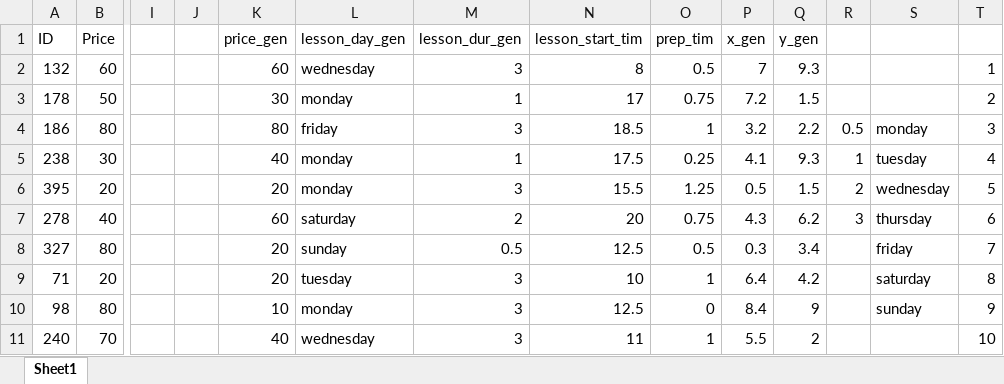
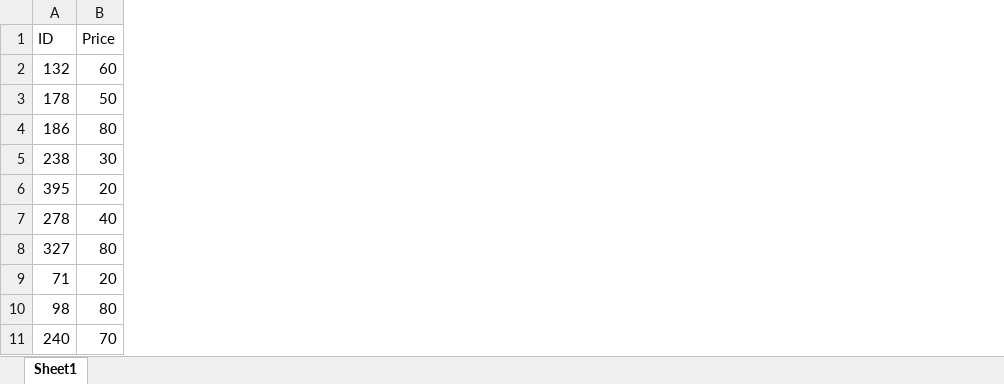
Before and after one commit to antosak/projekt_korepetycje, an Excel workbook: Tutoring5.xlsx, sheet Sheet1, drawn as a sheet; only a part is shown, gaps mark what is left out; values as stored, in another font and other column widths than the file's, no borders; conditional formats not drawn; the diff names each change by its address in the sheet, - before the commit and + after, or states it on an @@ line.

Commit message:
day2 finalx3.xlsx

```diff
--- a/Tutoring5.xlsx (sheet Sheet1)
+++ b/Tutoring5.xlsx (sheet Sheet1)
-column I, empty
-column J, empty
-column K (price_gen), rows 2-11: 60 | 30 | 80 | 40 | 20 | 60 | 20 | 20 | 10 | 40
-column L (lesson_day_gen), rows 2-11: wednesday | monday | friday | monday | monday | saturday | sunday | tuesday | monday | wednesday
-column M (lesson_dur_gen), rows 2-11: 3 | 1 | 3 | 1 | 3 | 2 | 0.5 | 3 | 3 | 3
-column N (lesson_start_tim), rows 2-11: 8 | 17 | 18.5 | 17.5 | 15.5 | 20 | 12.5 | 10 | 12.5 | 11
-column O (prep_tim), rows 2-11: 0.5 | 0.75 | 1 | 0.25 | 1.25 | 0.75 | 0.5 | 1 | 0 | 1
-column P (x_gen), rows 2-11: 7 | 7.2 | 3.2 | 4.1 | 0.5 | 4.3 | 0.3 | 6.4 | 8.4 | 5.5
-column Q (y_gen), rows 2-11: 9.3 | 1.5 | 2.2 | 9.3 | 1.5 | 6.2 | 3.4 | 4.2 | 9 | 2
-column R, rows 4-7: 0.5 | 1 | 2 | 3
-column S, rows 4-10: monday | tuesday | wednesday | thursday | friday | saturday | sunday
-column T, rows 2-11: 1 | 2 | 3 | 4 | 5 | 6 | 7 | 8 | 9 | 10
```
Also changed, not shown: Tutoring4.xlsx, 2 other files.
